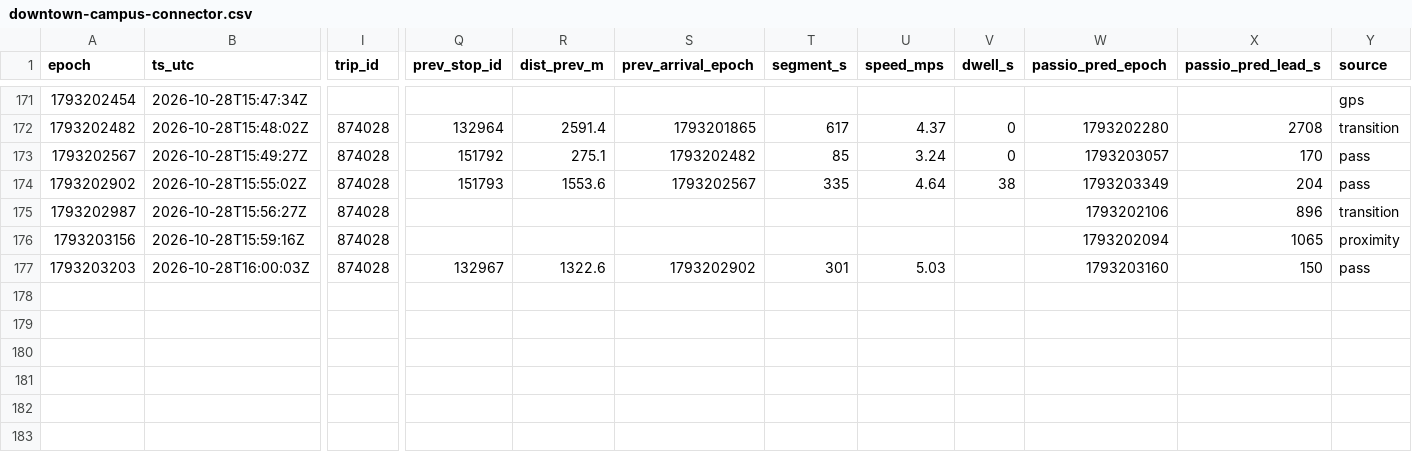
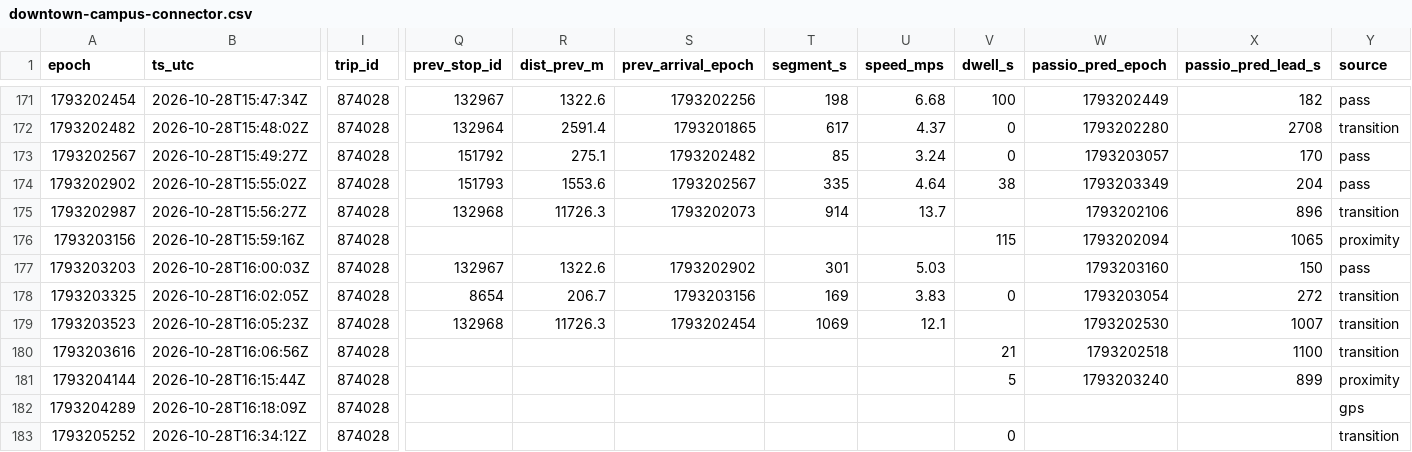
Before and after one commit to blobberus/straight-bussing-data, a CSV file: data/arrivals/2026-10-28/downtown-campus-connector.csv, drawn as a sheet; only a part is shown, gaps mark what is left out; rows hold the shown columns only; the diff covers the shown part only; the diff names each change by its address in the sheet, - before the commit and + after, or states it on an @@ line.

```diff
--- a/data/arrivals/2026-10-28/downtown-campus-connector.csv
+++ b/data/arrivals/2026-10-28/downtown-campus-connector.csv
-I171 (trip_id): (empty)
+I171 (trip_id): 874028
-Q171 (prev_stop_id): (empty)
+Q171 (prev_stop_id): 132967
-R171 (dist_prev_m): (empty)
+R171 (dist_prev_m): 1322.6
-S171 (prev_arrival_epoch): (empty)
+S171 (prev_arrival_epoch): 1793202256
-T171 (segment_s): (empty)
+T171 (segment_s): 198
-U171 (speed_mps): (empty)
+U171 (speed_mps): 6.68
-V171 (dwell_s): (empty)
+V171 (dwell_s): 100
-W171 (passio_pred_epoch): (empty)
+W171 (passio_pred_epoch): 1793202449
-X171 (passio_pred_lead_s): (empty)
+X171 (passio_pred_lead_s): 182
-Y171 (source): gps
+Y171 (source): pass
-Q175 (prev_stop_id): (empty)
+Q175 (prev_stop_id): 132968
-R175 (dist_prev_m): (empty)
+R175 (dist_prev_m): 11726.3
-S175 (prev_arrival_epoch): (empty)
+S175 (prev_arrival_epoch): 1793202073
-T175 (segment_s): (empty)
+T175 (segment_s): 914
-U175 (speed_mps): (empty)
+U175 (speed_mps): 13.7
-V176 (dwell_s): (empty)
+V176 (dwell_s): 115
+row 178: 1793203325 | 2026-10-28T16:02:05Z | 874028 | 8654 | 206.7 | 1793203156 | 169 | 3.83 | 0 | 1793203054 | 272 | transition
+row 179: 1793203523 | 2026-10-28T16:05:23Z | 874028 | 132968 | 11726.3 | 1793202454 | 1069 | 12.1 |  | 1793202530 | 1007 | transition
+row 180: 1793203616 | 2026-10-28T16:06:56Z | 874028 |  |  |  |  |  | 21 | 1793202518 | 1100 | transition
+row 181: 1793204144 | 2026-10-28T16:15:44Z | 874028 |  |  |  |  |  | 5 | 1793203240 | 899 | proximity
+row 182: 1793204289 | 2026-10-28T16:18:09Z | 874028 |  |  |  |  |  |  |  |  | gps
+row 183: 1793205252 | 2026-10-28T16:34:12Z | 874028 |  |  |  |  |  | 0 |  |  | transition
```
Also changed, not shown: 31 edited cells elsewhere in this file, data/arrivals/2026-10-28/53rd-street-express.csv, data/arrivals/2026-10-28/apostolic-drexel.csv, 7 other files.
